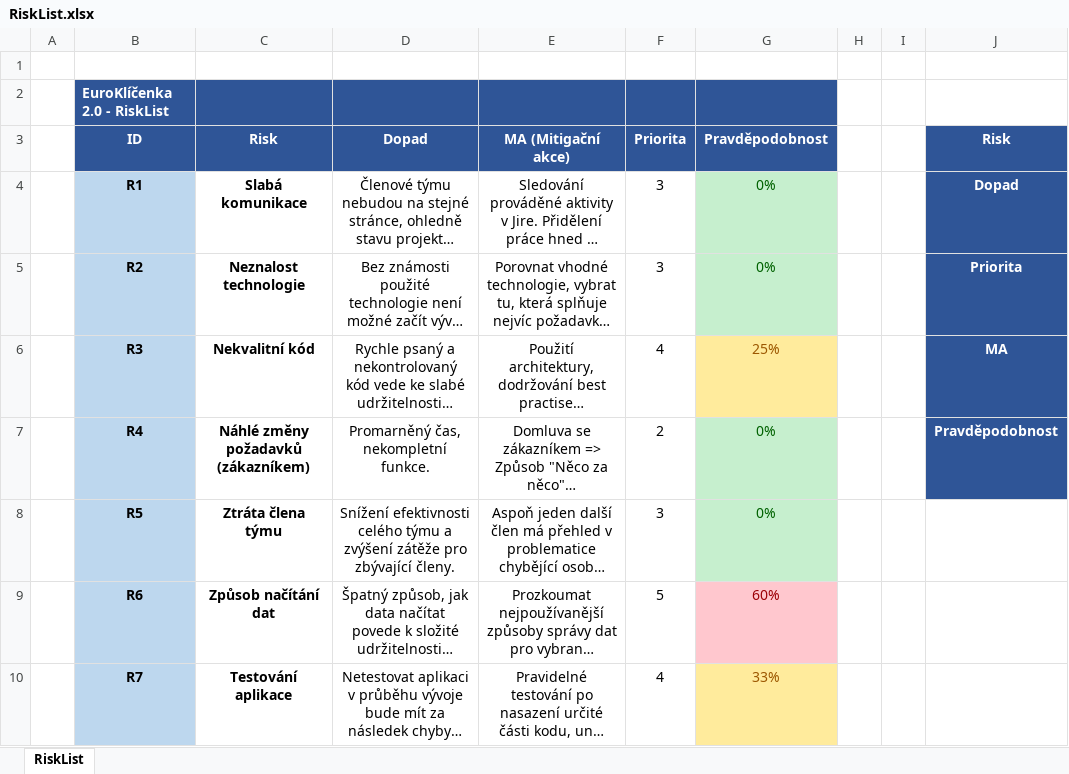
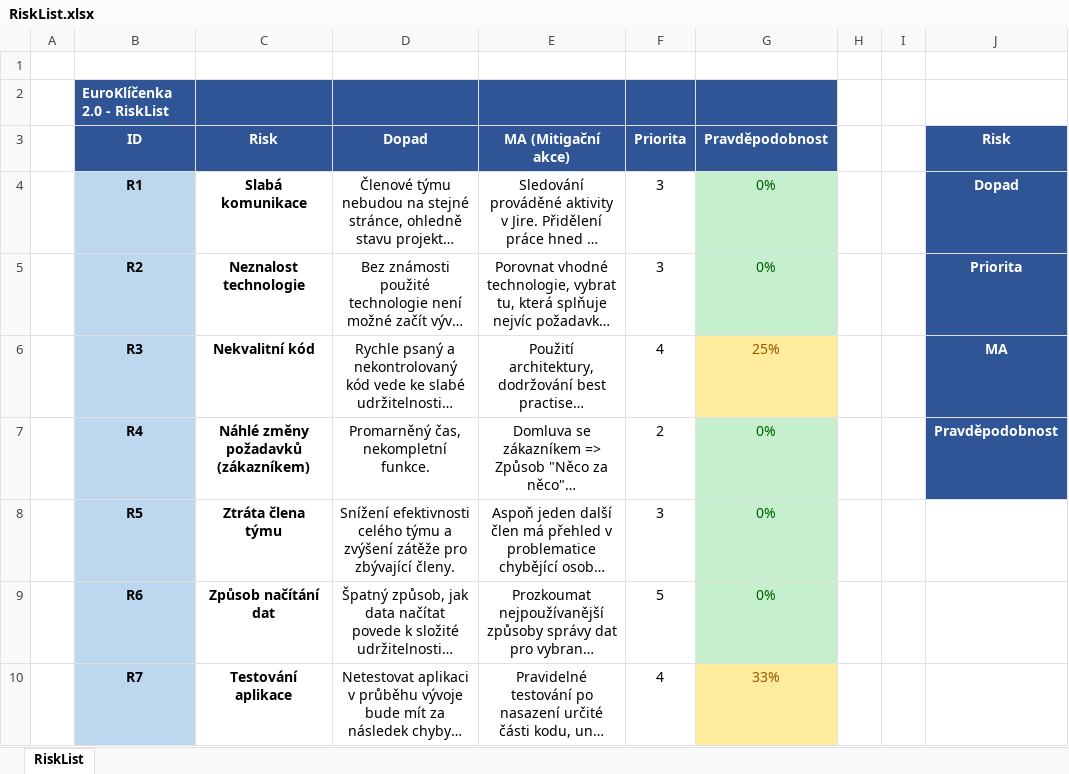
Before and after one commit to euroklicenka/euroklicenka, an Excel workbook: Dokumenty/RiskList.xlsx, sheet RiskList, drawn as a sheet; only a part is shown; long unchanged cells end in …; values as stored, in another font and other column widths than the file's, no borders; table styles not drawn; the diff names each change by its address in the sheet, - before the commit and + after, or states it on an @@ line.

Commit message:
Updated RiskList
* Possibility of encountering R6 is now 0%.

```diff
--- a/Dokumenty/RiskList.xlsx (sheet RiskList)
+++ b/Dokumenty/RiskList.xlsx (sheet RiskList)
-G9 (Pravděpodobnost): 60%
+G9 (Pravděpodobnost): 0%
@@ G9 fill: #FFC7CE → #C6EFCE, text colour: #9C0006 → #006100 @@
```
